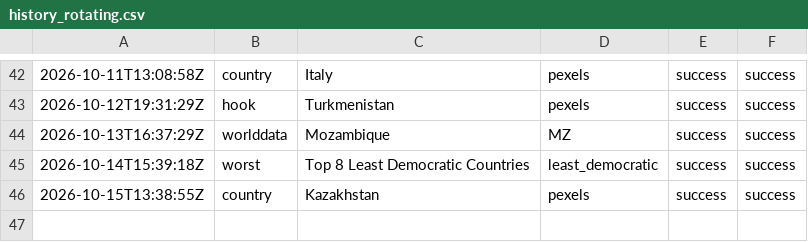
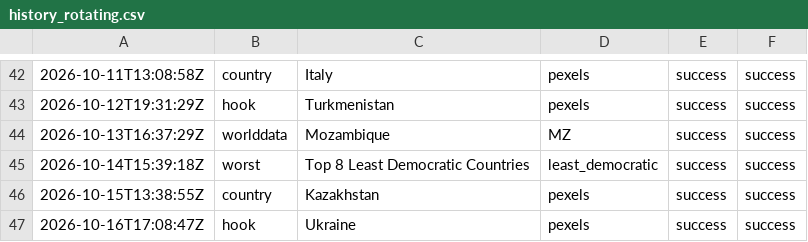
Before and after one commit to oceanfarm1992-design/Countries-Video-Flows, a CSV file: logs/history_rotating.csv, drawn as a sheet; only a part is shown, gaps mark what is left out.

```diff
--- a/logs/history_rotating.csv
+++ b/logs/history_rotating.csv
@@ -46 +46,2 @@
 2026-10-15T13:38:55Z,country,"Kazakhstan",pexels,success,success
+2026-10-16T17:08:47Z,hook,"Ukraine",pexels,success,success
```
